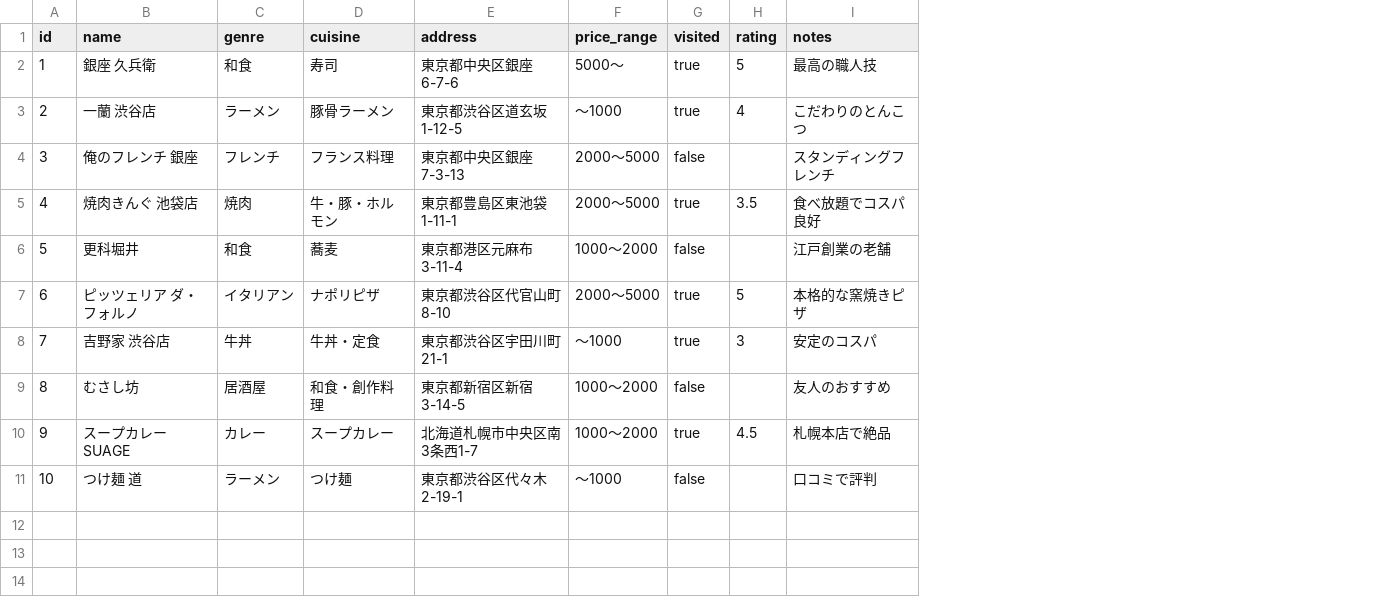
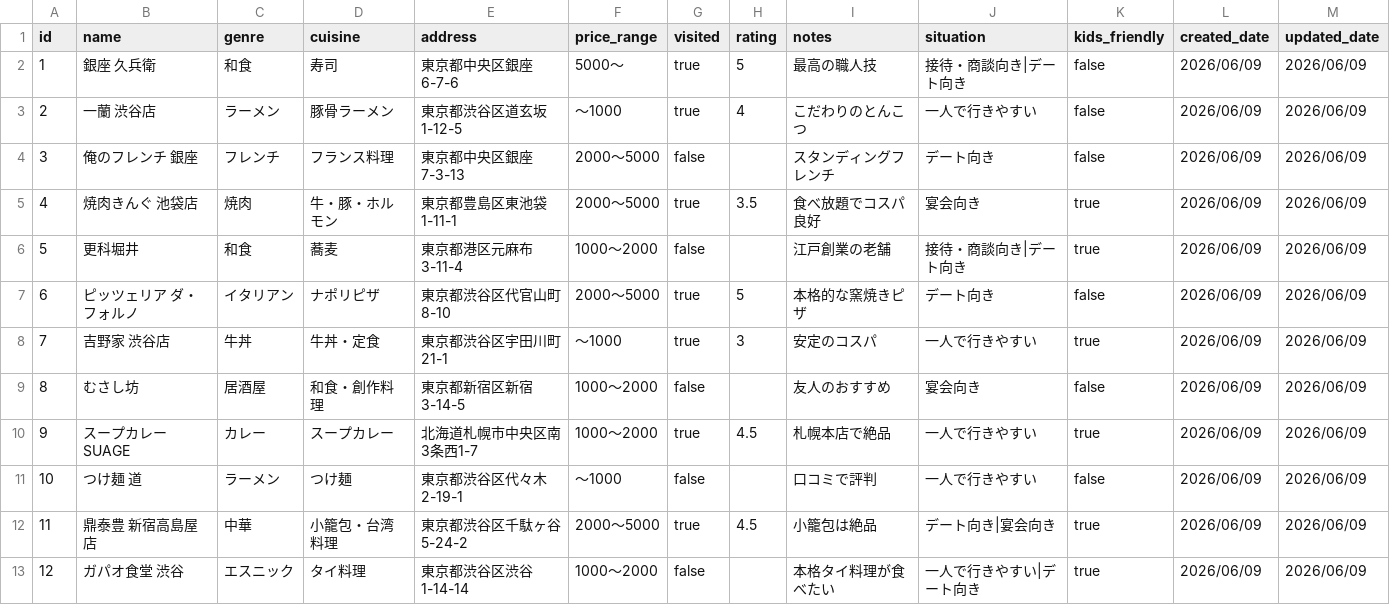
Before and after one commit to Fusahiko-Ishikawa/restaurant-DB, a CSV file: data/restaurants.csv, drawn as a sheet; the diff names each change by its address in the sheet, - before the commit and + after, or states it on an @@ line.

```diff
--- a/data/restaurants.csv
+++ b/data/restaurants.csv
+column J (situation), rows 2-11: 接待・商談向き|デート向き | 一人で行きやすい | デート向き | 宴会向き | 接待・商談向き|デート向き | デート向き | 一人で行きやすい | 宴会向き | 一人で行きやすい | 一人で行きやすい
+column K (kids_friendly), rows 2-11: false | false | false | true | true | false | true | false | true | false
+column L (created_date), rows 2-11: all 2026/06/09
+column M (updated_date), rows 2-11: all 2026/06/09
+row 12: 11 | 鼎泰豊 新宿高島屋店 | 中華 | 小籠包・台湾料理 | 東京都渋谷区千駄ヶ谷5-24-2 | 2000〜5000 | true | 4.5 | 小籠包は絶品 | デート向き|宴会向き | true | 2026/06/09 | 2026/06/09
+row 13: 12 | ガパオ食堂 渋谷 | エスニック | タイ料理 | 東京都渋谷区渋谷1-14-14 | 1000〜2000 | false |  | 本格タイ料理が食べたい | 一人で行きやすい|デート向き | true | 2026/06/09 | 2026/06/09
```
Also changed, not shown: 5 other files.
